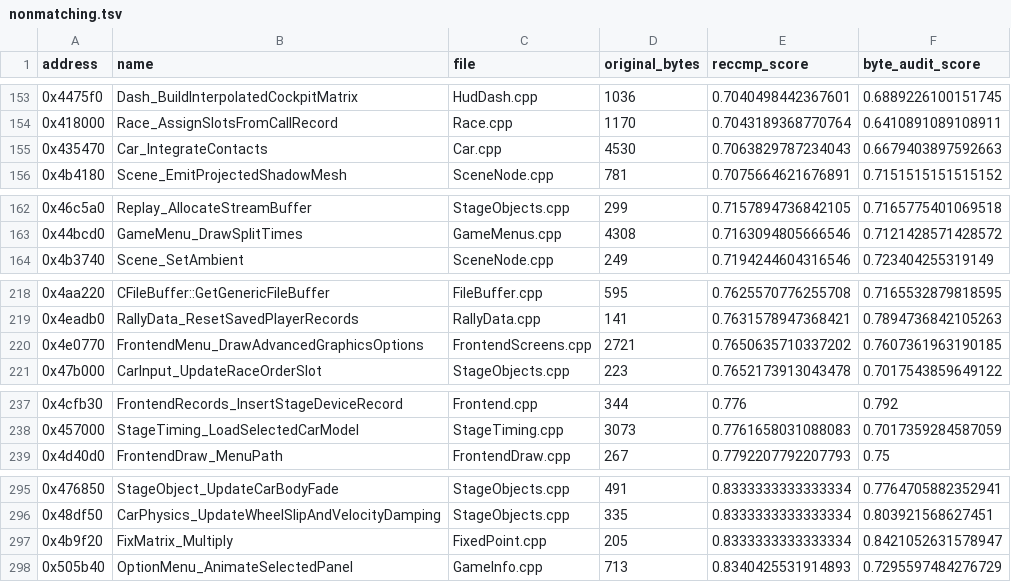
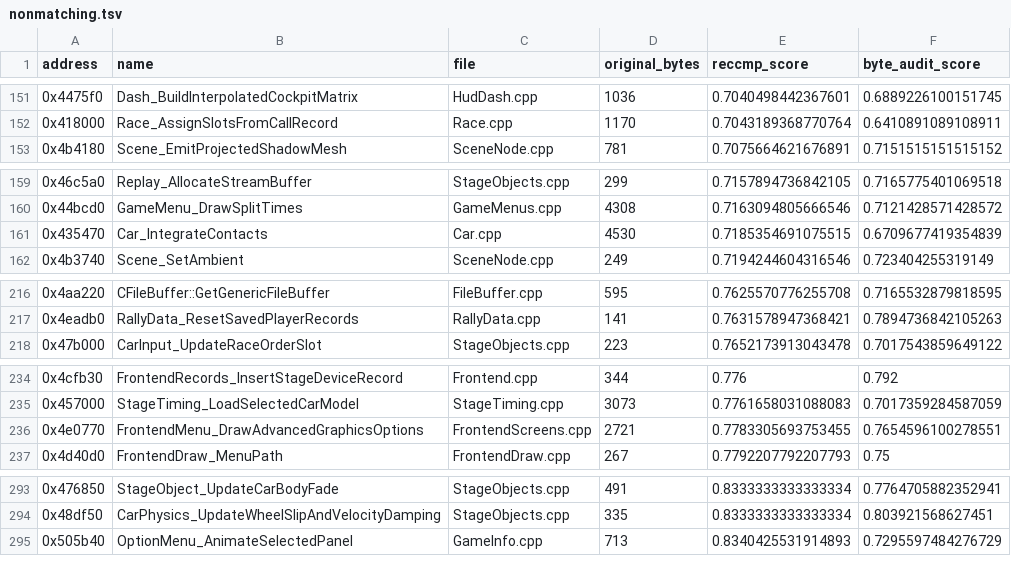
Before and after one commit to pablocpas/CMR2Decomp, a TSV file: CMR2PROGRESS/nonmatching.tsv, drawn as a sheet; only a part is shown, gaps mark what is left out; removed rows and columns are numbered as before the commit, all else as after; the diff covers the shown part only; the diff names each change by its address in the sheet, - before the commit and + after, or states it on an @@ line.

Commit message:
Wave 1: four byte-exact functions from the ten-worker matching campaign
- 0x42e8e0 CarPhysics_IntegrateWheelSuspension (FixedPoint.cpp, 73.53% -> exact):
  a FixVector of deltas has to be materialised component by component into an
  explicit temp (t = a - b; d = t - mid) instead of writing d = (a - b) - mid,
  which MSVC6 folds into the dependent expression; and the inline-asm helper home
  for a member operand needs a reused local (f = v.y; f = FixMul(f, k)).
- 0x465530 CarSkid_ClearWheelTrails (StageObjects.cpp, 96.77% -> exact): the
  trailing clear is a do/while that advances a SECOND pointer local (q = p; ...;
  p = q) with a signed pointer compare; one pointer local kept the anchor in edx
  with no copy chain and emitted add edx,0x30 plus an unsigned jb.
- 0x424af0 ForceFeedback_ComputeRoadNoise (StageTiming.cpp, 58.82% -> exact):
  split x = FixMul(a, b) + field; into two statements, so MSVC6 emits
  add eax,[mem] instead of homing the sum; assign the accumulator before the
  other FixMul operand so slot and operand order follow the source order.
- 0x455e60 StageTiming_Reset (96.67% -> exact): the split times are a member of
  StageSplitState, and the aliasing across the tables is what keeps MSVC6 from
  folding the nested zero fill into one rep stosd, so the volatile workaround
  goes; the zero store is also the LAST statement of the loop body, after the
  three byte stores (mov dword ptr [edx-4],0 with add edx,4 in between).
  differential_split_standings.py and differential_rally_times.py resolve
  0x542198 through the shared member() helper, moved into Drawing next to addr().

Improvements: 0x4b9f20 84.21 -> 85.71, 0x461c30 32.38 -> 33.92, 0x435470
66.79 -> 67.10 (two statements decompilation had dropped: the inner
FixMul(0x10000, 0x13333) and a cornerLoad store emitted in both inner branches),
0x4af120 96.47 -> 97.46 (member operand homed through a reused local), 0x4e0770
76.07 -> 76.55 (3-way constant if/else chain is a switch), 0x499750 60.92 ->
62.20 (byte-difference address instead of an element ptrdiff over 12-byte
FixVector), 0x499ac0 56.24 -> 59.22 (biased pointer walks, signed (int) compares).

Perfect match 52.61% -> 52.72%; fuzzy 93.41% -> 93.43%; 2870 byte-exact (+4),
494 pending, 0 data issues, suite 88/88, no exact function lost.

Co-Authored-By: omp <noreply@omp.local>

```diff
--- a/CMR2PROGRESS/nonmatching.tsv
+++ b/CMR2PROGRESS/nonmatching.tsv
-row 155: 0x435470 | Car_IntegrateContacts | Car.cpp | 4530 | 0.7063829787234043 | 0.6679403897592663
+row 161: 0x435470 | Car_IntegrateContacts | Car.cpp | 4530 | 0.7185354691075515 | 0.6709677419354839
-row 220: 0x4e0770 | FrontendMenu_DrawAdvancedGraphicsOptions | FrontendScreens.cpp | 2721 | 0.7650635710337202 | 0.7607361963190185
+row 236: 0x4e0770 | FrontendMenu_DrawAdvancedGraphicsOptions | FrontendScreens.cpp | 2721 | 0.7783305693753455 | 0.7654596100278551
-row 297: 0x4b9f20 | FixMatrix_Multiply | FixedPoint.cpp | 205 | 0.8333333333333334 | 0.8421052631578947
```
Also changed, not shown: 5 added rows and 8 removed rows elsewhere in this file, 14 other files.
